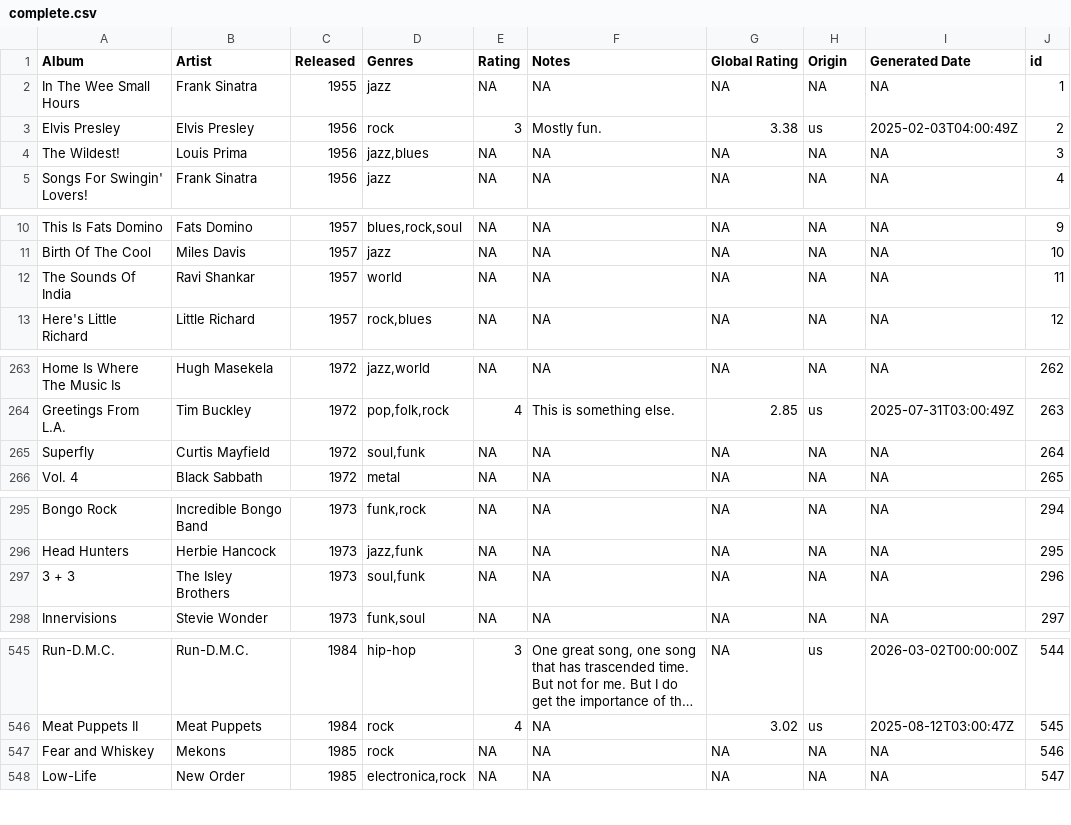
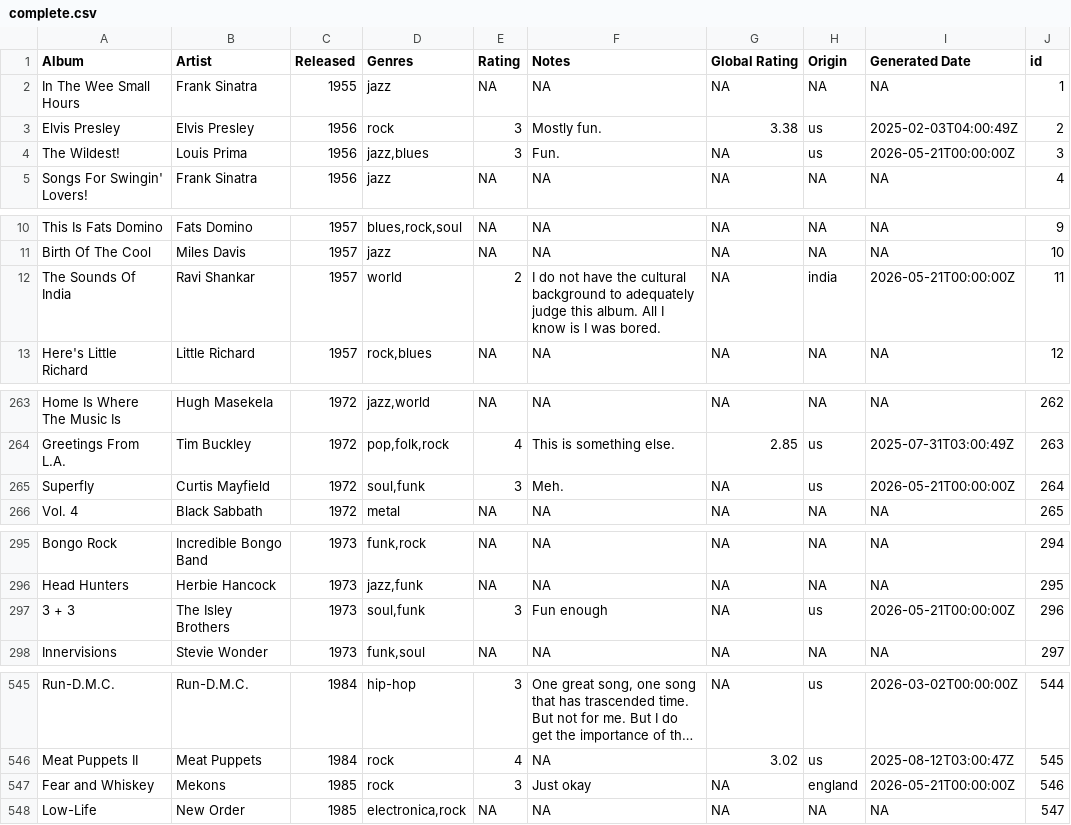
Before and after one commit to juanllave/onethousand, a CSV file: files/complete.csv, drawn as a sheet; only a part is shown, gaps mark what is left out; long unchanged cells end in …; the diff covers the shown part only; the diff names each change by its address in the sheet, - before the commit and + after, or states it on an @@ line.

```diff
--- a/files/complete.csv
+++ b/files/complete.csv
-E4 (Rating): NA
+E4 (Rating): 3
-F4 (Notes): NA
+F4 (Notes): Fun.
-H4 (Origin): NA
+H4 (Origin): us
-I4 (Generated Date): NA
+I4 (Generated Date): 2026-05-21T00:00:00Z
-E12 (Rating): NA
+E12 (Rating): 2
-F12 (Notes): NA
+F12 (Notes): I do not have the cultural background to adequately judge this album. All I know is I was bored.
-H12 (Origin): NA
+H12 (Origin): india
-I12 (Generated Date): NA
+I12 (Generated Date): 2026-05-21T00:00:00Z
-E265 (Rating): NA
+E265 (Rating): 3
-F265 (Notes): NA
+F265 (Notes): Meh.
-H265 (Origin): NA
+H265 (Origin): us
-I265 (Generated Date): NA
+I265 (Generated Date): 2026-05-21T00:00:00Z
-E297 (Rating): NA
+E297 (Rating): 3
-F297 (Notes): NA
+F297 (Notes): Fun enough
-H297 (Origin): NA
+H297 (Origin): us
-I297 (Generated Date): NA
+I297 (Generated Date): 2026-05-21T00:00:00Z
-E547 (Rating): NA
+E547 (Rating): 3
-F547 (Notes): NA
+F547 (Notes): Just okay
-H547 (Origin): NA
+H547 (Origin): england
-I547 (Generated Date): NA
+I547 (Generated Date): 2026-05-21T00:00:00Z
```
Also changed, not shown: 4 edited cells elsewhere in this file, 1 other file.
